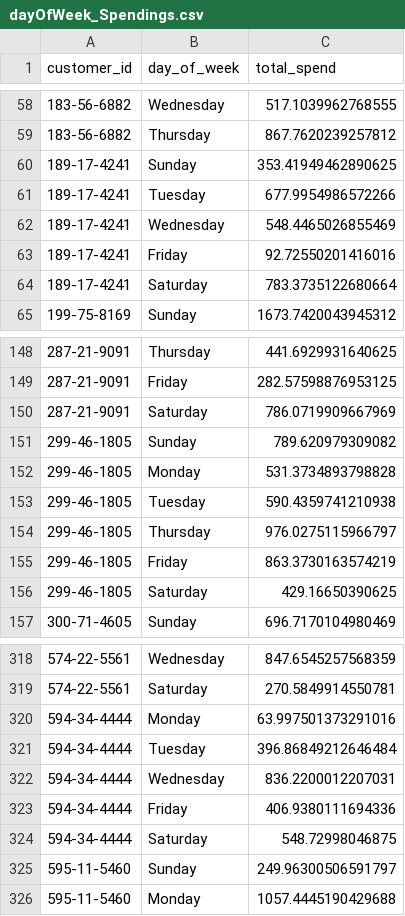
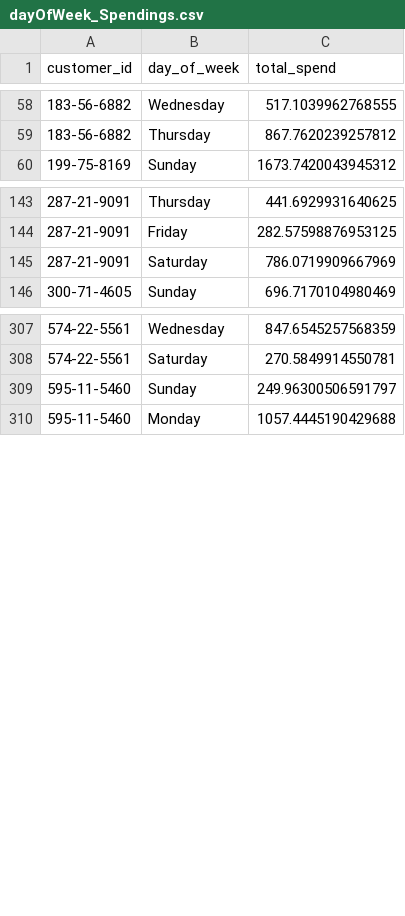
Before and after one commit to RajkumarKtk/Prog_Assign_Rajkumar, a CSV file: src/main/output/dayOfWeek_Spendings.csv, drawn as a sheet; only a part is shown, gaps mark what is left out; the diff covers the shown part only.

```diff
--- a/src/main/output/dayOfWeek_Spendings.csv
+++ b/src/main/output/dayOfWeek_Spendings.csv
@@ -59,7 +59,2 @@ customer_id,day_of_week,total_spend
 183-56-6882,Thursday,867.7620239257812
-189-17-4241,Sunday,353.41949462890625
-189-17-4241,Tuesday,677.9954986572266
-189-17-4241,Wednesday,548.4465026855469
-189-17-4241,Friday,92.72550201416016
-189-17-4241,Saturday,783.3735122680664
 199-75-8169,Sunday,1673.7420043945312
@@ -150,8 +145,2 @@ customer_id,day_of_week,total_spend
 287-21-9091,Saturday,786.0719909667969
-299-46-1805,Sunday,789.620979309082
-299-46-1805,Monday,531.3734893798828
-299-46-1805,Tuesday,590.4359741210938
-299-46-1805,Thursday,976.0275115966797
-299-46-1805,Friday,863.3730163574219
-299-46-1805,Saturday,429.16650390625
 300-71-4605,Sunday,696.7170104980469
@@ -319,7 +308,2 @@ customer_id,day_of_week,total_spend
 574-22-5561,Saturday,270.5849914550781
-594-34-4444,Monday,63.997501373291016
-594-34-4444,Tuesday,396.86849212646484
-594-34-4444,Wednesday,836.2200012207031
-594-34-4444,Friday,406.9380111694336
-594-34-4444,Saturday,548.72998046875
 595-11-5460,Sunday,249.96300506591797
```
Also changed, not shown: 4 removed rows elsewhere in this file, 1 other file.
